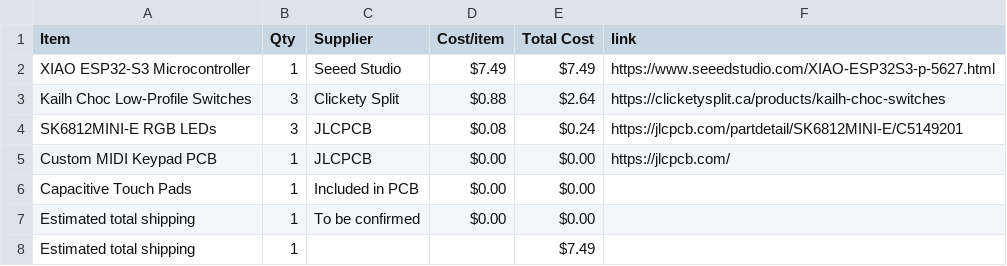
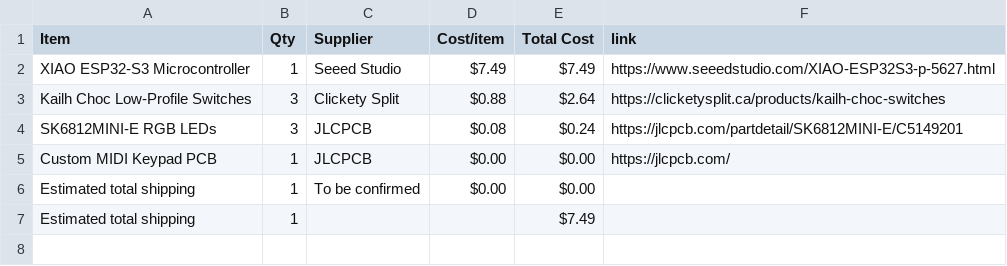
Before and after one commit to dinoboythebest/midi-keyboard, a CSV file: BOM.csv, drawn as a sheet; the diff names each change by its address in the sheet, - before the commit and + after, or states it on an @@ line.

Commit message:
Sync Midi Keyboard from Half Life

```diff
--- a/BOM.csv
+++ b/BOM.csv
-row 6: Capacitive Touch Pads | 1 | Included in PCB | $0.00 | $0.00
```
